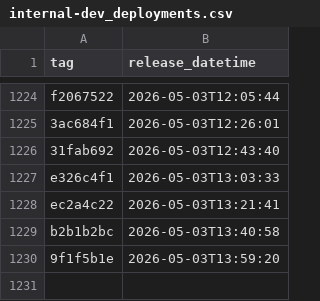
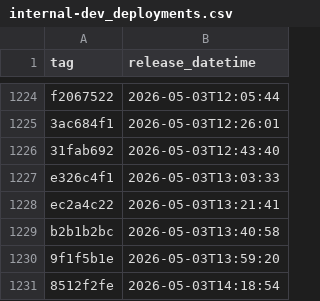
Before and after one commit to uk-gov-mirror/nhsdigital.prescriptionsforpatients, a CSV file: _data/internal-dev_deployments.csv, drawn as a sheet; only a part is shown, gaps mark what is left out.

```diff
--- a/_data/internal-dev_deployments.csv
+++ b/_data/internal-dev_deployments.csv
@@ -1230 +1230,2 @@ b2b1b2bc,2026-05-03T13:40:58
 9f1f5b1e,2026-05-03T13:59:20
+8512f2fe,2026-05-03T14:18:54
```
Also changed, not shown: 1 other file.
